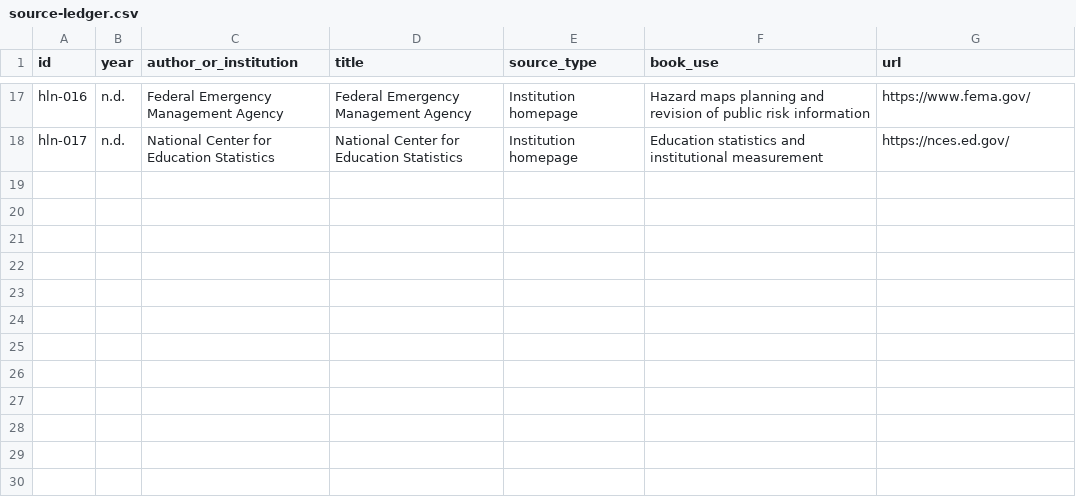
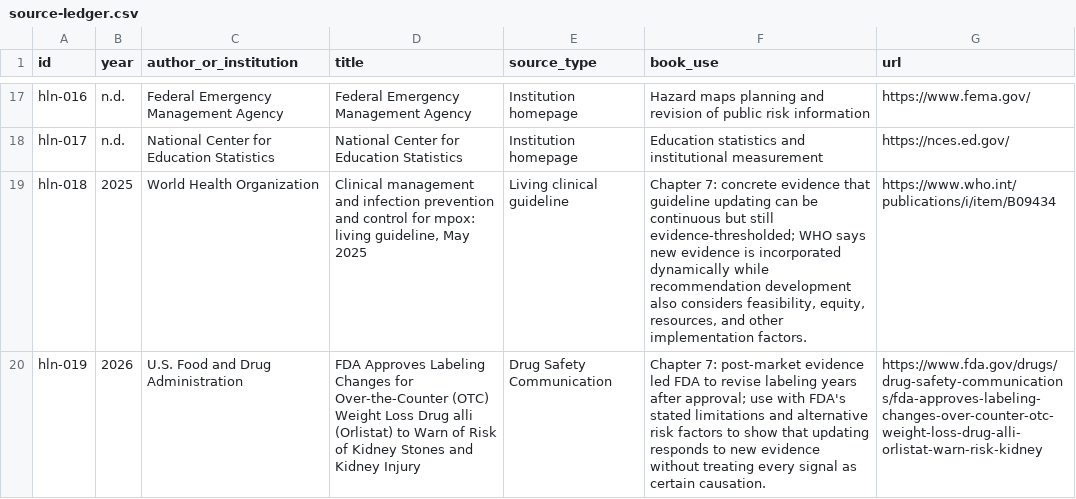
Before and after one commit to Svyable/desk, a CSV file: books/the-half-life-of-now/research/source-ledger.csv, drawn as a sheet; only a part is shown, gaps mark what is left out; the diff names each change by its address in the sheet, - before the commit and + after, or states it on an @@ line.

Commit message:
Add dated Chapter 7 clinical sources

```diff
--- a/books/the-half-life-of-now/research/source-ledger.csv
+++ b/books/the-half-life-of-now/research/source-ledger.csv
+row 19: hln-018 | 2025 | World Health Organization | Clinical management and infection prevention and control for mpox: living guideline, May 2025 | Living clinical guideline | Chapter 7: concrete evidence that guideline updating can be continuous but still evidence-thresholded; WHO says new evidence is incorporated dynamically while recommendation development also considers feasibility, equity, resources, and other implementation factors. | https://www.who.int/publications/i/item/B09434
+row 20: hln-019 | 2026 | U.S. Food and Drug Administration | FDA Approves Labeling Changes for Over-the-Counter (OTC) Weight Loss Drug alli (Orlistat) to Warn of Risk of Kidney Stones and Kidney Injury | Drug Safety Communication | Chapter 7: post-market evidence led FDA to revise labeling years after approval; use with FDA's stated limitations and alternative risk factors to show that updating responds to new evidence without treating every signal as certain causation. | https://www.fda.gov/drugs/drug-safety-communications/fda-approves-labeling-changes-over-counter-otc-weight-loss-drug-alli-orlistat-warn-risk-kidney
```
